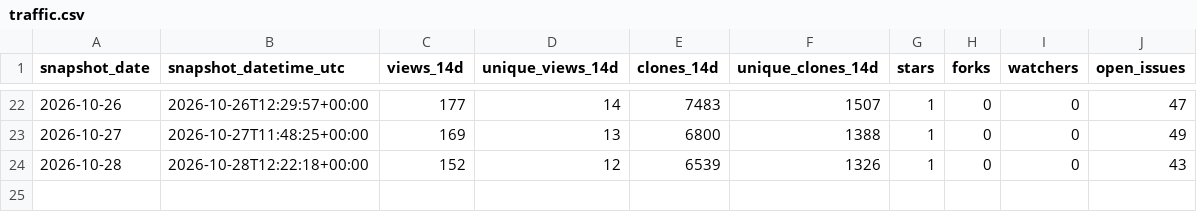
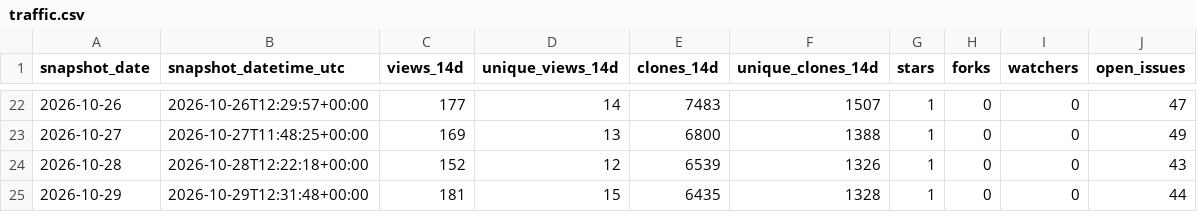
Before and after one commit to danielep71/K-SACCR, a CSV file: data/traffic.csv, drawn as a sheet; only a part is shown, gaps mark what is left out; the diff names each change by its address in the sheet, - before the commit and + after, or states it on an @@ line.

```diff
--- a/data/traffic.csv
+++ b/data/traffic.csv
+row 25: 2026-10-29 | 2026-10-29T12:31:48+00:00 | 181 | 15 | 6435 | 1328 | 1 | 0 | 0 | 44
```
Also changed, not shown: data/popular_paths.csv, data/referrers.csv, 4 other files.
